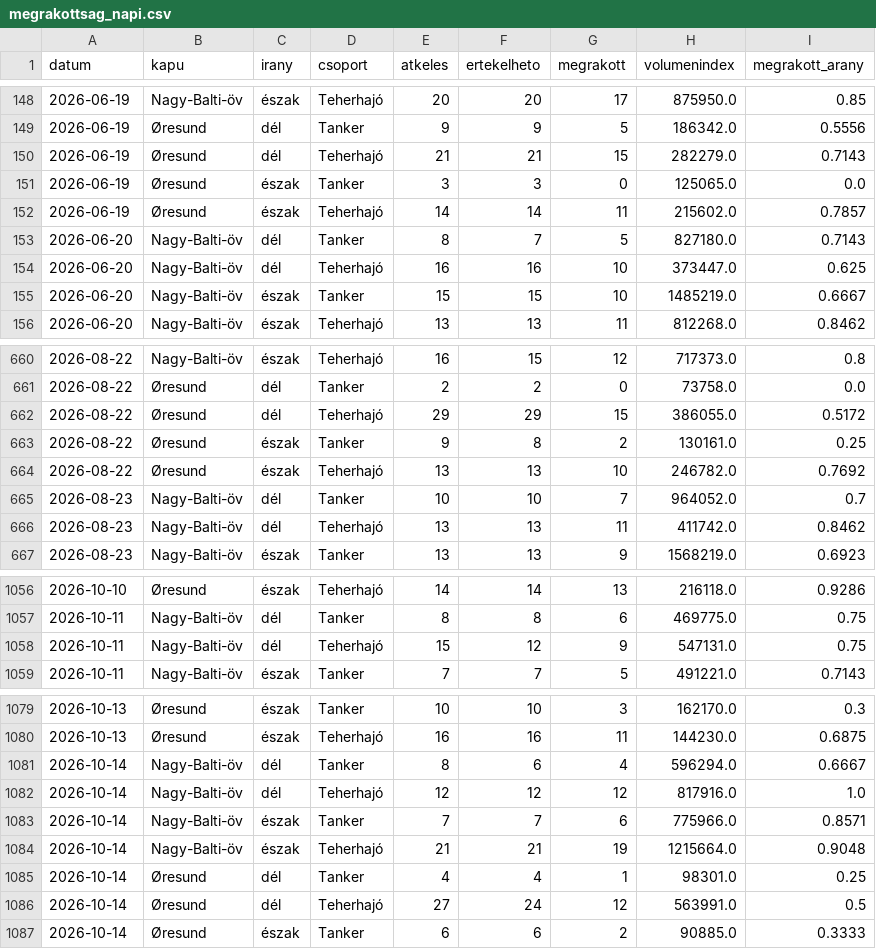
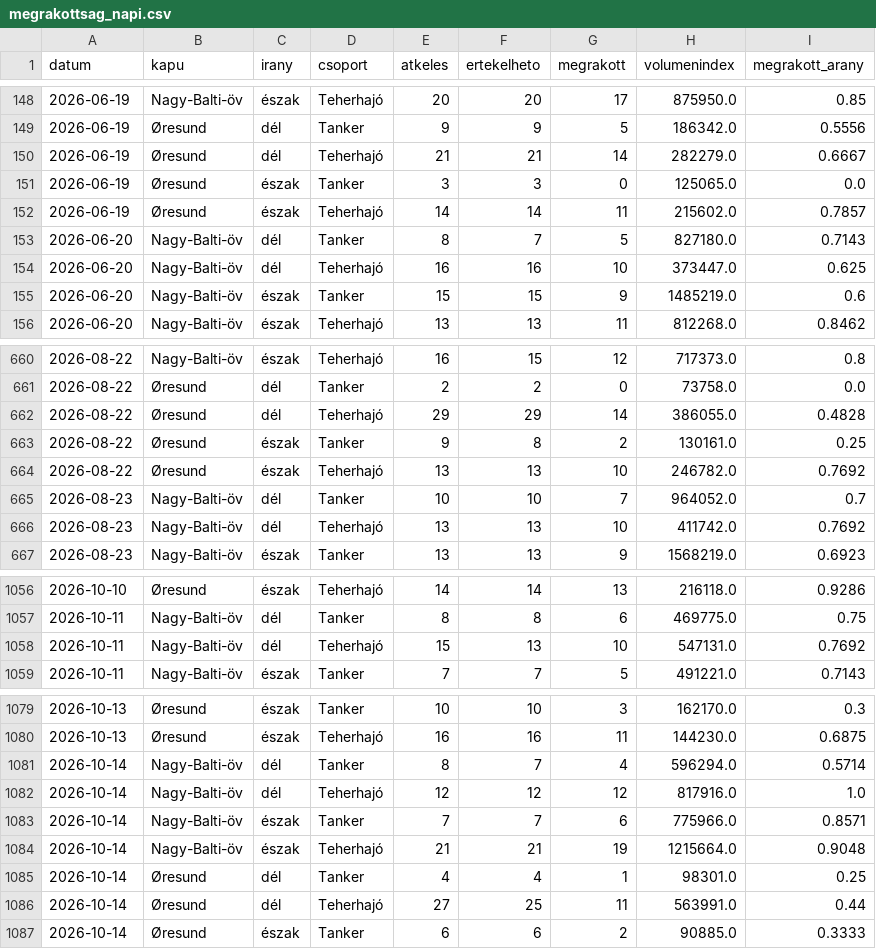
Before and after one commit to BallaAttila04/szakdolgozat, a CSV file: outputs/monitor/megrakottsag_napi.csv, drawn as a sheet; only a part is shown, gaps mark what is left out; the diff covers the shown part only.

```diff
--- a/outputs/monitor/megrakottsag_napi.csv
+++ b/outputs/monitor/megrakottsag_napi.csv
@@ -149,3 +149,3 @@ datum,kapu,irany,csoport,atkeles,ertekelheto,megrakott,volumenindex,megrakott_ar
 2026-06-19,Øresund,dél,Tanker,9,9,5,186342.0,0.5556
-2026-06-19,Øresund,dél,Teherhajó,21,21,15,282279.0,0.7143
+2026-06-19,Øresund,dél,Teherhajó,21,21,14,282279.0,0.6667
 2026-06-19,Øresund,észak,Tanker,3,3,0,125065.0,0.0
@@ -154,3 +154,3 @@ datum,kapu,irany,csoport,atkeles,ertekelheto,megrakott,volumenindex,megrakott_ar
 2026-06-20,Nagy-Balti-öv,dél,Teherhajó,16,16,10,373447.0,0.625
-2026-06-20,Nagy-Balti-öv,észak,Tanker,15,15,10,1485219.0,0.6667
+2026-06-20,Nagy-Balti-öv,észak,Tanker,15,15,9,1485219.0,0.6
 2026-06-20,Nagy-Balti-öv,észak,Teherhajó,13,13,11,812268.0,0.8462
@@ -661,3 +661,3 @@ datum,kapu,irany,csoport,atkeles,ertekelheto,megrakott,volumenindex,megrakott_ar
 2026-08-22,Øresund,dél,Tanker,2,2,0,73758.0,0.0
-2026-08-22,Øresund,dél,Teherhajó,29,29,15,386055.0,0.5172
+2026-08-22,Øresund,dél,Teherhajó,29,29,14,386055.0,0.4828
 2026-08-22,Øresund,észak,Tanker,9,8,2,130161.0,0.25
@@ -665,3 +665,3 @@ datum,kapu,irany,csoport,atkeles,ertekelheto,megrakott,volumenindex,megrakott_ar
 2026-08-23,Nagy-Balti-öv,dél,Tanker,10,10,7,964052.0,0.7
-2026-08-23,Nagy-Balti-öv,dél,Teherhajó,13,13,11,411742.0,0.8462
+2026-08-23,Nagy-Balti-öv,dél,Teherhajó,13,13,10,411742.0,0.7692
 2026-08-23,Nagy-Balti-öv,észak,Tanker,13,13,9,1568219.0,0.6923
@@ -1057,3 +1057,3 @@ datum,kapu,irany,csoport,atkeles,ertekelheto,megrakott,volumenindex,megrakott_ar
 2026-10-11,Nagy-Balti-öv,dél,Tanker,8,8,6,469775.0,0.75
-2026-10-11,Nagy-Balti-öv,dél,Teherhajó,15,12,9,547131.0,0.75
+2026-10-11,Nagy-Balti-öv,dél,Teherhajó,15,13,10,547131.0,0.7692
 2026-10-11,Nagy-Balti-öv,észak,Tanker,7,7,5,491221.0,0.7143
@@ -1080,3 +1080,3 @@ datum,kapu,irany,csoport,atkeles,ertekelheto,megrakott,volumenindex,megrakott_ar
 2026-10-13,Øresund,észak,Teherhajó,16,16,11,144230.0,0.6875
-2026-10-14,Nagy-Balti-öv,dél,Tanker,8,6,4,596294.0,0.6667
+2026-10-14,Nagy-Balti-öv,dél,Tanker,8,7,4,596294.0,0.5714
 2026-10-14,Nagy-Balti-öv,dél,Teherhajó,12,12,12,817916.0,1.0
@@ -1085,3 +1085,3 @@ datum,kapu,irany,csoport,atkeles,ertekelheto,megrakott,volumenindex,megrakott_ar
 2026-10-14,Øresund,dél,Tanker,4,4,1,98301.0,0.25
-2026-10-14,Øresund,dél,Teherhajó,27,24,12,563991.0,0.5
+2026-10-14,Øresund,dél,Teherhajó,27,25,11,563991.0,0.44
 2026-10-14,Øresund,észak,Tanker,6,6,2,90885.0,0.3333
```
Also changed, not shown: 8 added rows and 59 edited cells elsewhere in this file, docs/adat/idosor_forgalom.csv, docs/adat/idosor_megrakottsag.csv, 13 other files.
